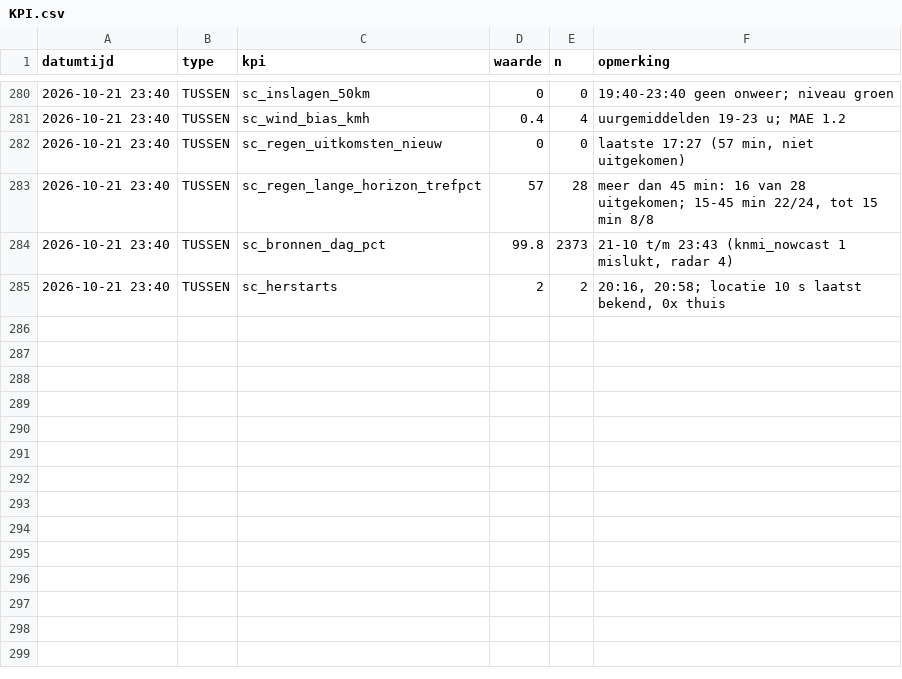
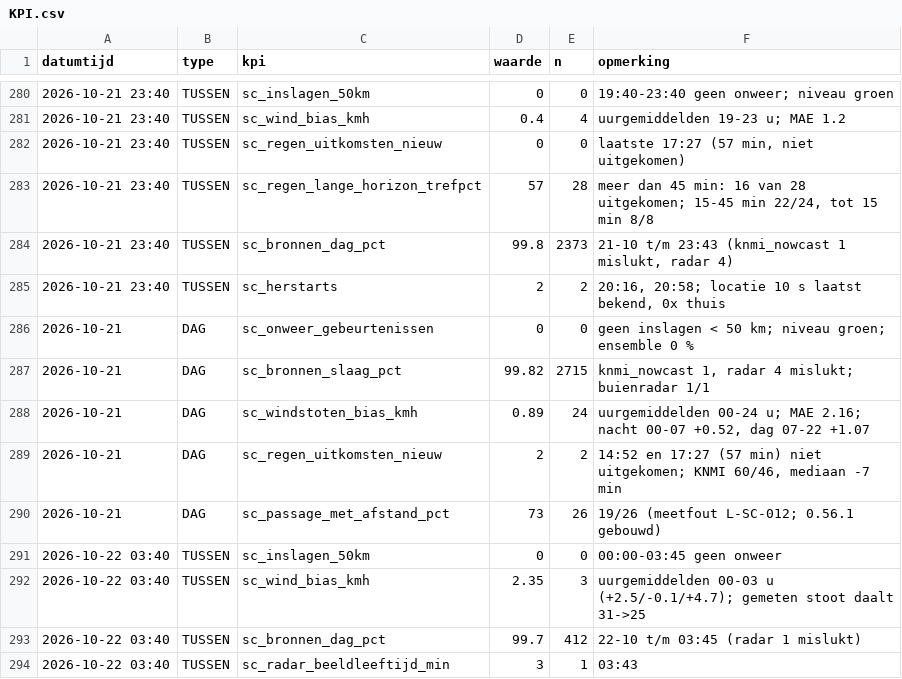
Before and after one commit to Roedie84/StormchaseNL, a CSV file: KPI.csv, drawn as a sheet; only a part is shown, gaps mark what is left out; the diff names each change by its address in the sheet, - before the commit and + after, or states it on an @@ line.

```diff
--- a/KPI.csv
+++ b/KPI.csv
+row 286: 2026-10-21 | DAG | sc_onweer_gebeurtenissen | 0 | 0 | geen inslagen < 50 km; niveau groen; ensemble 0 %
+row 287: 2026-10-21 | DAG | sc_bronnen_slaag_pct | 99.82 | 2715 | knmi_nowcast 1, radar 4 mislukt; buienradar 1/1
+row 288: 2026-10-21 | DAG | sc_windstoten_bias_kmh | 0.89 | 24 | uurgemiddelden 00-24 u; MAE 2.16; nacht 00-07 +0.52, dag 07-22 +1.07
+row 289: 2026-10-21 | DAG | sc_regen_uitkomsten_nieuw | 2 | 2 | 14:52 en 17:27 (57 min) niet uitgekomen; KNMI 60/46, mediaan -7 min
+row 290: 2026-10-21 | DAG | sc_passage_met_afstand_pct | 73 | 26 | 19/26 (meetfout L-SC-012; 0.56.1 gebouwd)
+row 291: 2026-10-22 03:40 | TUSSEN | sc_inslagen_50km | 0 | 0 | 00:00-03:45 geen onweer
+row 292: 2026-10-22 03:40 | TUSSEN | sc_wind_bias_kmh | 2.35 | 3 | uurgemiddelden 00-03 u (+2.5/-0.1/+4.7); gemeten stoot daalt 31->25
+row 293: 2026-10-22 03:40 | TUSSEN | sc_bronnen_dag_pct | 99.7 | 412 | 22-10 t/m 03:45 (radar 1 mislukt)
+row 294: 2026-10-22 03:40 | TUSSEN | sc_radar_beeldleeftijd_min | 3 | 1 | 03:43
```
Also changed, not shown: 3 other files.
